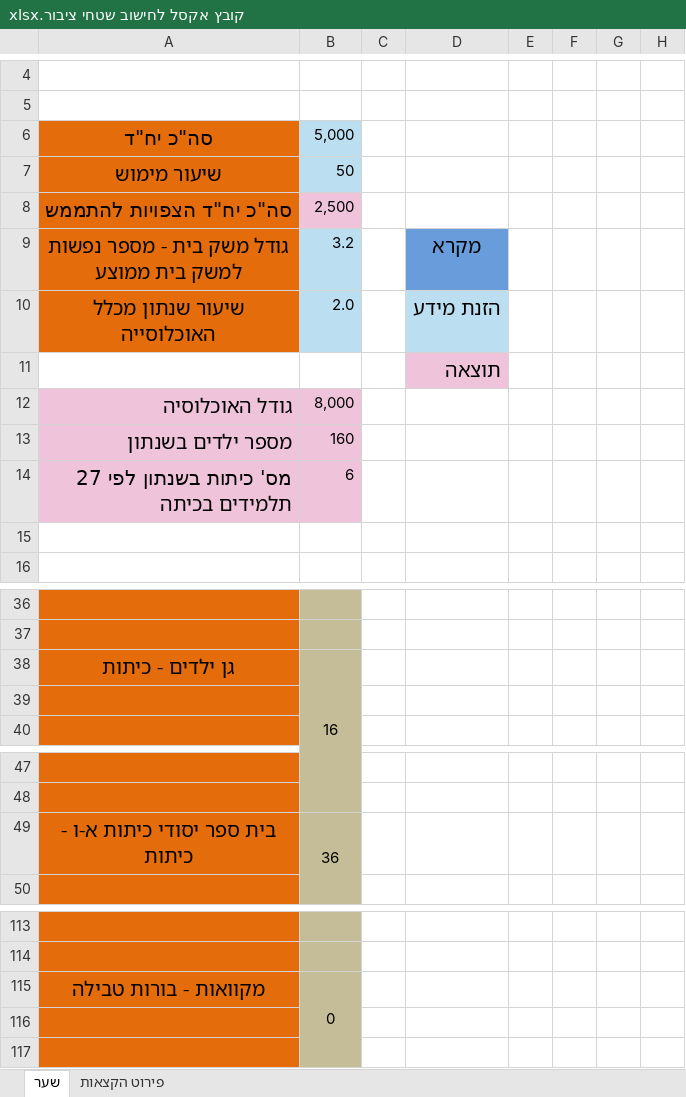
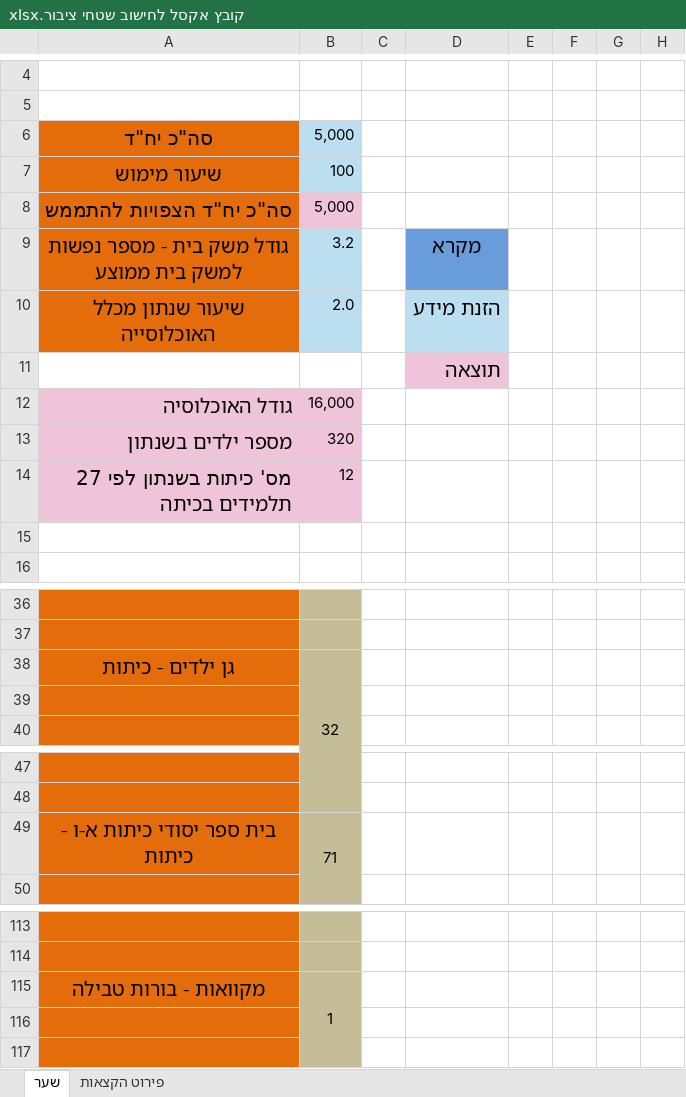
Before and after one commit to ronyginosar/TamaProject, an Excel workbook: background_material/קובץ אקסל לחישוב שטחי ציבור.xlsx, sheet שער, drawn as a sheet; only a part is shown, gaps mark what is left out; values as stored, in another font and other column widths than the file's, no borders; charts and pictures not drawn; the diff covers the shown part only; the diff names each change by its address in the sheet, - before the commit and + after, or states it on an @@ line.

Commit message:
change in excel

```diff
--- a/background_material/קובץ אקסל לחישוב שטחי ציבור.xlsx (sheet שער)
+++ b/background_material/קובץ אקסל לחישוב שטחי ציבור.xlsx (sheet שער)
-B7: 50
+B7: 100
-B8: 2,500
+B8: 5,000
-B12: 8,000
+B12: 16,000
-B13: 160
+B13: 320
-B14: 6
+B14: 12
-B38: 16
+B38: 32
-B49: 36
+B49: 71
-B115: 0
+B115: 1
```
Also changed, not shown: 25 edited cells elsewhere in this sheet, sheet פירוט הקצאות.
